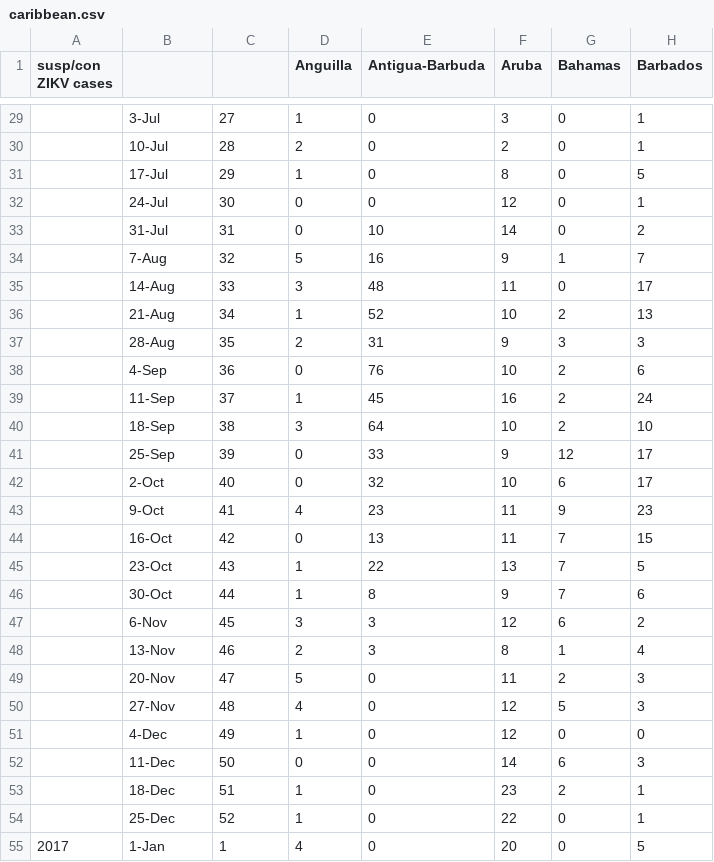
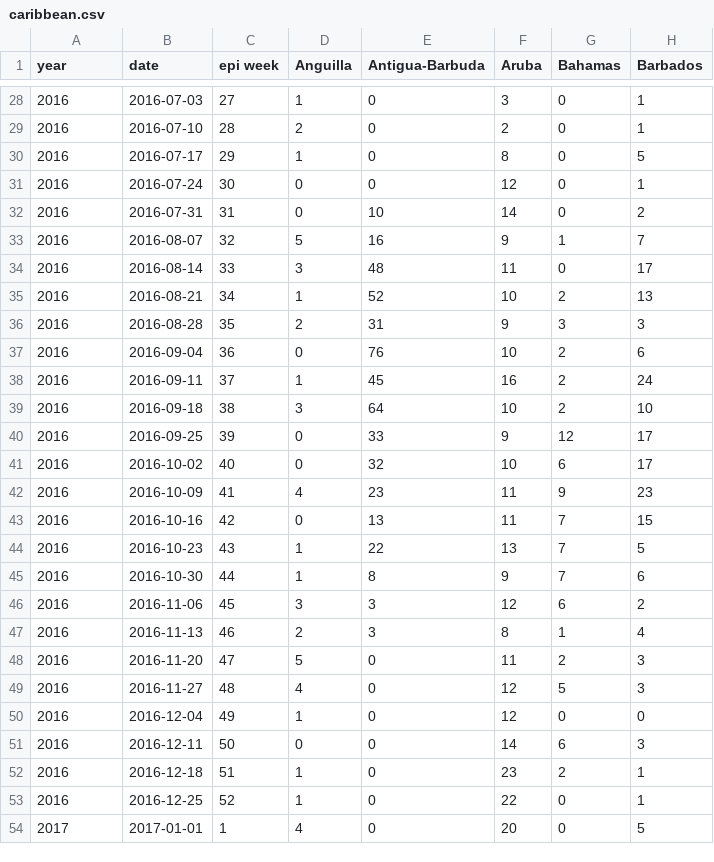
Before and after one commit to blab/zika-usvi, a CSV file: data/andersen-paho-cases/caribbean.csv, drawn as a sheet; only a part is shown, gaps mark what is left out; addresses are those after the commit; the diff covers the shown part only; the diff names each change by its address in the sheet, - before the commit and + after, or states it on an @@ line.

Commit message:
fill in blank cells and fix date formatting

```diff
--- a/data/andersen-paho-cases/caribbean.csv
+++ b/data/andersen-paho-cases/caribbean.csv
-A1: susp/con ZIKV cases
+A1: year
-B1: (empty)
+B1: date
-C1: (empty)
+C1: epi week
-A28:A53 (year): (empty)
+A28:A53 (year): 2016
-B28 (date): 3-Jul
+B28 (date): 2016-07-03
-B29 (date): 10-Jul
+B29 (date): 2016-07-10
-B30 (date): 17-Jul
+B30 (date): 2016-07-17
-B31 (date): 24-Jul
+B31 (date): 2016-07-24
-B32 (date): 31-Jul
+B32 (date): 2016-07-31
-B33 (date): 7-Aug
+B33 (date): 2016-08-07
-B34 (date): 14-Aug
+B34 (date): 2016-08-14
-B35 (date): 21-Aug
+B35 (date): 2016-08-21
-B36 (date): 28-Aug
+B36 (date): 2016-08-28
-B37 (date): 4-Sep
+B37 (date): 2016-09-04
-B38 (date): 11-Sep
+B38 (date): 2016-09-11
-B39 (date): 18-Sep
+B39 (date): 2016-09-18
-B40 (date): 25-Sep
+B40 (date): 2016-09-25
-B41 (date): 2-Oct
+B41 (date): 2016-10-02
-B42 (date): 9-Oct
+B42 (date): 2016-10-09
-B43 (date): 16-Oct
+B43 (date): 2016-10-16
-B44 (date): 23-Oct
+B44 (date): 2016-10-23
-B45 (date): 30-Oct
+B45 (date): 2016-10-30
-B46 (date): 6-Nov
+B46 (date): 2016-11-06
-B47 (date): 13-Nov
+B47 (date): 2016-11-13
-B48 (date): 20-Nov
+B48 (date): 2016-11-20
-B49 (date): 27-Nov
+B49 (date): 2016-11-27
-B50 (date): 4-Dec
+B50 (date): 2016-12-04
-B51 (date): 11-Dec
+B51 (date): 2016-12-11
-B52 (date): 18-Dec
+B52 (date): 2016-12-18
-B53 (date): 25-Dec
+B53 (date): 2016-12-25
-B54 (date): 1-Jan
+B54 (date): 2017-01-01
```
Also changed, not shown: 1 removed row and 91 edited cells elsewhere in this file.
